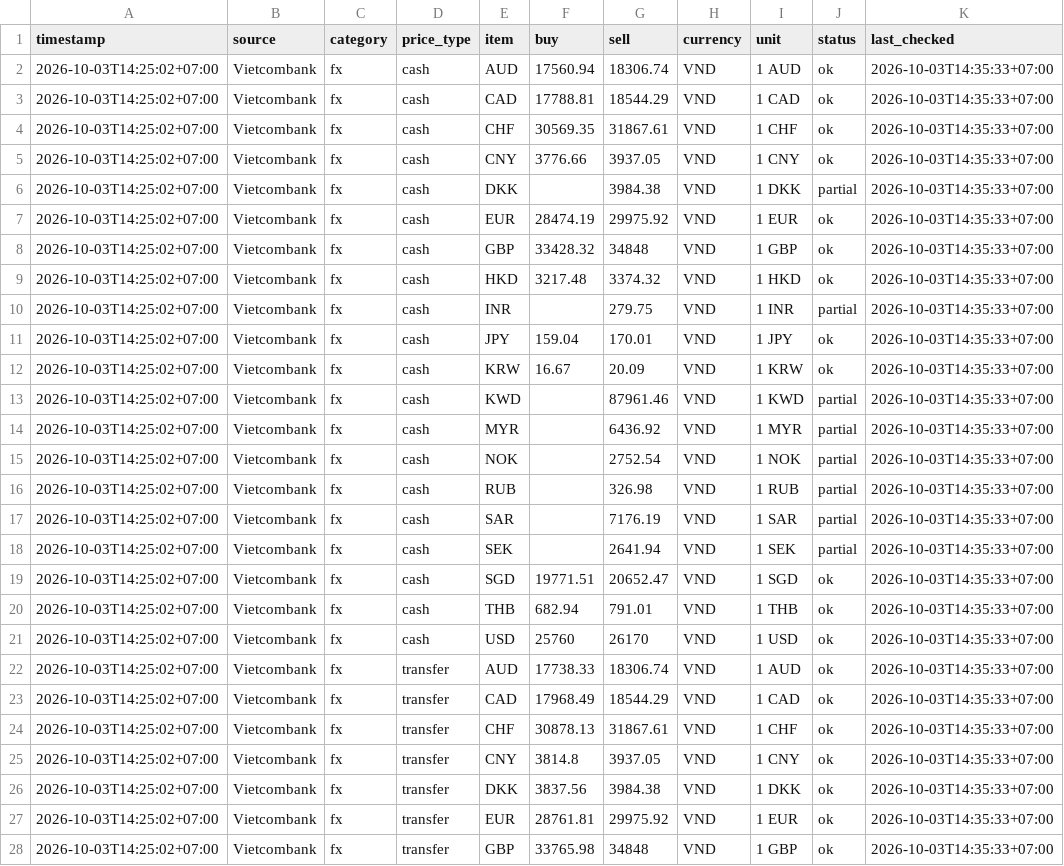
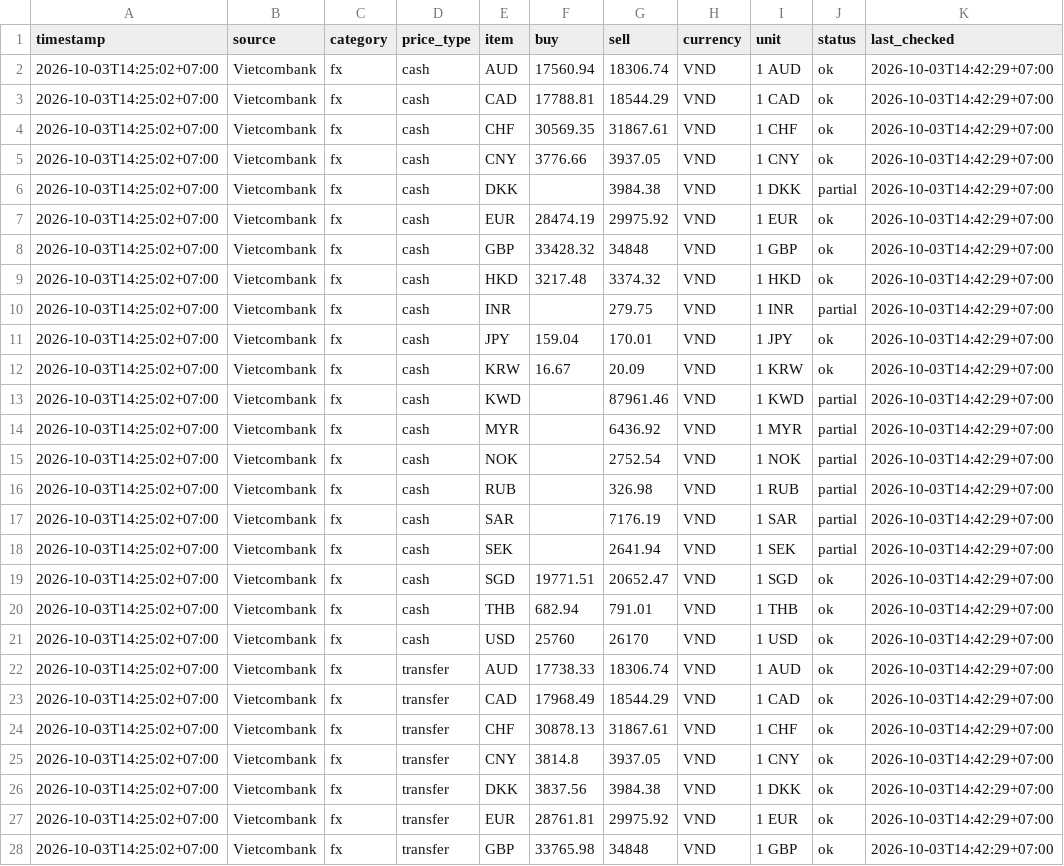
Before and after one commit to truongnhat/pnj-price-feed, a CSV file: data/latest.csv, drawn as a sheet; only a part is shown; the diff covers the shown part only.

```diff
--- a/data/latest.csv
+++ b/data/latest.csv
@@ -1,28 +1,28 @@
 timestamp,source,category,price_type,item,buy,sell,currency,unit,status,last_checked
-2026-10-03T14:25:02+07:00,Vietcombank,fx,cash,AUD,17560.94,18306.74,VND,1 AUD,ok,2026-10-03T14:35:33+07:00
-2026-10-03T14:25:02+07:00,Vietcombank,fx,cash,CAD,17788.81,18544.29,VND,1 CAD,ok,2026-10-03T14:35:33+07:00
-2026-10-03T14:25:02+07:00,Vietcombank,fx,cash,CHF,30569.35,31867.61,VND,1 CHF,ok,2026-10-03T14:35:33+07:00
-2026-10-03T14:25:02+07:00,Vietcombank,fx,cash,CNY,3776.66,3937.05,VND,1 CNY,ok,2026-10-03T14:35:33+07:00
-2026-10-03T14:25:02+07:00,Vietcombank,fx,cash,DKK,,3984.38,VND,1 DKK,partial,2026-10-03T14:35:33+07:00
-2026-10-03T14:25:02+07:00,Vietcombank,fx,cash,EUR,28474.19,29975.92,VND,1 EUR,ok,2026-10-03T14:35:33+07:00
-2026-10-03T14:25:02+07:00,Vietcombank,fx,cash,GBP,33428.32,34848,VND,1 GBP,ok,2026-10-03T14:35:33+07:00
-2026-10-03T14:25:02+07:00,Vietcombank,fx,cash,HKD,3217.48,3374.32,VND,1 HKD,ok,2026-10-03T14:35:33+07:00
-2026-10-03T14:25:02+07:00,Vietcombank,fx,cash,INR,,279.75,VND,1 INR,partial,2026-10-03T14:35:33+07:00
-2026-10-03T14:25:02+07:00,Vietcombank,fx,cash,JPY,159.04,170.01,VND,1 JPY,ok,2026-10-03T14:35:33+07:00
-2026-10-03T14:25:02+07:00,Vietcombank,fx,cash,KRW,16.67,20.09,VND,1 KRW,ok,2026-10-03T14:35:33+07:00
-2026-10-03T14:25:02+07:00,Vietcombank,fx,cash,KWD,,87961.46,VND,1 KWD,partial,2026-10-03T14:35:33+07:00
-2026-10-03T14:25:02+07:00,Vietcombank,fx,cash,MYR,,6436.92,VND,1 MYR,partial,2026-10-03T14:35:33+07:00
-2026-10-03T14:25:02+07:00,Vietcombank,fx,cash,NOK,,2752.54,VND,1 NOK,partial,2026-10-03T14:35:33+07:00
-2026-10-03T14:25:02+07:00,Vietcombank,fx,cash,RUB,,326.98,VND,1 RUB,partial,2026-10-03T14:35:33+07:00
-2026-10-03T14:25:02+07:00,Vietcombank,fx,cash,SAR,,7176.19,VND,1 SAR,partial,2026-10-03T14:35:33+07:00
-2026-10-03T14:25:02+07:00,Vietcombank,fx,cash,SEK,,2641.94,VND,1 SEK,partial,2026-10-03T14:35:33+07:00
-2026-10-03T14:25:02+07:00,Vietcombank,fx,cash,SGD,19771.51,20652.47,VND,1 SGD,ok,2026-10-03T14:35:33+07:00
-2026-10-03T14:25:02+07:00,Vietcombank,fx,cash,THB,682.94,791.01,VND,1 THB,ok,2026-10-03T14:35:33+07:00
-2026-10-03T14:25:02+07:00,Vietcombank,fx,cash,USD,25760,26170,VND,1 USD,ok,2026-10-03T14:35:33+07:00
-2026-10-03T14:25:02+07:00,Vietcombank,fx,transfer,AUD,17738.33,18306.74,VND,1 AUD,ok,2026-10-03T14:35:33+07:00
-2026-10-03T14:25:02+07:00,Vietcombank,fx,transfer,CAD,17968.49,18544.29,VND,1 CAD,ok,2026-10-03T14:35:33+07:00
-2026-10-03T14:25:02+07:00,Vietcombank,fx,transfer,CHF,30878.13,31867.61,VND,1 CHF,ok,2026-10-03T14:35:33+07:00
-2026-10-03T14:25:02+07:00,Vietcombank,fx,transfer,CNY,3814.8,3937.05,VND,1 CNY,ok,2026-10-03T14:35:33+07:00
-2026-10-03T14:25:02+07:00,Vietcombank,fx,transfer,DKK,3837.56,3984.38,VND,1 DKK,ok,2026-10-03T14:35:33+07:00
-2026-10-03T14:25:02+07:00,Vietcombank,fx,transfer,EUR,28761.81,29975.92,VND,1 EUR,ok,2026-10-03T14:35:33+07:00
-2026-10-03T14:25:02+07:00,Vietcombank,fx,transfer,GBP,33765.98,34848,VND,1 GBP,ok,2026-10-03T14:35:33+07:00
+2026-10-03T14:25:02+07:00,Vietcombank,fx,cash,AUD,17560.94,18306.74,VND,1 AUD,ok,2026-10-03T14:42:29+07:00
+2026-10-03T14:25:02+07:00,Vietcombank,fx,cash,CAD,17788.81,18544.29,VND,1 CAD,ok,2026-10-03T14:42:29+07:00
+2026-10-03T14:25:02+07:00,Vietcombank,fx,cash,CHF,30569.35,31867.61,VND,1 CHF,ok,2026-10-03T14:42:29+07:00
+2026-10-03T14:25:02+07:00,Vietcombank,fx,cash,CNY,3776.66,3937.05,VND,1 CNY,ok,2026-10-03T14:42:29+07:00
+2026-10-03T14:25:02+07:00,Vietcombank,fx,cash,DKK,,3984.38,VND,1 DKK,partial,2026-10-03T14:42:29+07:00
+2026-10-03T14:25:02+07:00,Vietcombank,fx,cash,EUR,28474.19,29975.92,VND,1 EUR,ok,2026-10-03T14:42:29+07:00
+2026-10-03T14:25:02+07:00,Vietcombank,fx,cash,GBP,33428.32,34848,VND,1 GBP,ok,2026-10-03T14:42:29+07:00
+2026-10-03T14:25:02+07:00,Vietcombank,fx,cash,HKD,3217.48,3374.32,VND,1 HKD,ok,2026-10-03T14:42:29+07:00
+2026-10-03T14:25:02+07:00,Vietcombank,fx,cash,INR,,279.75,VND,1 INR,partial,2026-10-03T14:42:29+07:00
+2026-10-03T14:25:02+07:00,Vietcombank,fx,cash,JPY,159.04,170.01,VND,1 JPY,ok,2026-10-03T14:42:29+07:00
+2026-10-03T14:25:02+07:00,Vietcombank,fx,cash,KRW,16.67,20.09,VND,1 KRW,ok,2026-10-03T14:42:29+07:00
+2026-10-03T14:25:02+07:00,Vietcombank,fx,cash,KWD,,87961.46,VND,1 KWD,partial,2026-10-03T14:42:29+07:00
+2026-10-03T14:25:02+07:00,Vietcombank,fx,cash,MYR,,6436.92,VND,1 MYR,partial,2026-10-03T14:42:29+07:00
+2026-10-03T14:25:02+07:00,Vietcombank,fx,cash,NOK,,2752.54,VND,1 NOK,partial,2026-10-03T14:42:29+07:00
+2026-10-03T14:25:02+07:00,Vietcombank,fx,cash,RUB,,326.98,VND,1 RUB,partial,2026-10-03T14:42:29+07:00
+2026-10-03T14:25:02+07:00,Vietcombank,fx,cash,SAR,,7176.19,VND,1 SAR,partial,2026-10-03T14:42:29+07:00
+2026-10-03T14:25:02+07:00,Vietcombank,fx,cash,SEK,,2641.94,VND,1 SEK,partial,2026-10-03T14:42:29+07:00
+2026-10-03T14:25:02+07:00,Vietcombank,fx,cash,SGD,19771.51,20652.47,VND,1 SGD,ok,2026-10-03T14:42:29+07:00
+2026-10-03T14:25:02+07:00,Vietcombank,fx,cash,THB,682.94,791.01,VND,1 THB,ok,2026-10-03T14:42:29+07:00
+2026-10-03T14:25:02+07:00,Vietcombank,fx,cash,USD,25760,26170,VND,1 USD,ok,2026-10-03T14:42:29+07:00
+2026-10-03T14:25:02+07:00,Vietcombank,fx,transfer,AUD,17738.33,18306.74,VND,1 AUD,ok,2026-10-03T14:42:29+07:00
+2026-10-03T14:25:02+07:00,Vietcombank,fx,transfer,CAD,17968.49,18544.29,VND,1 CAD,ok,2026-10-03T14:42:29+07:00
+2026-10-03T14:25:02+07:00,Vietcombank,fx,transfer,CHF,30878.13,31867.61,VND,1 CHF,ok,2026-10-03T14:42:29+07:00
+2026-10-03T14:25:02+07:00,Vietcombank,fx,transfer,CNY,3814.8,3937.05,VND,1 CNY,ok,2026-10-03T14:42:29+07:00
+2026-10-03T14:25:02+07:00,Vietcombank,fx,transfer,DKK,3837.56,3984.38,VND,1 DKK,ok,2026-10-03T14:42:29+07:00
+2026-10-03T14:25:02+07:00,Vietcombank,fx,transfer,EUR,28761.81,29975.92,VND,1 EUR,ok,2026-10-03T14:42:29+07:00
+2026-10-03T14:25:02+07:00,Vietcombank,fx,transfer,GBP,33765.98,34848,VND,1 GBP,ok,2026-10-03T14:42:29+07:00
```
Also changed, not shown: 15 edited cells elsewhere in this file, data/prices.csv.
